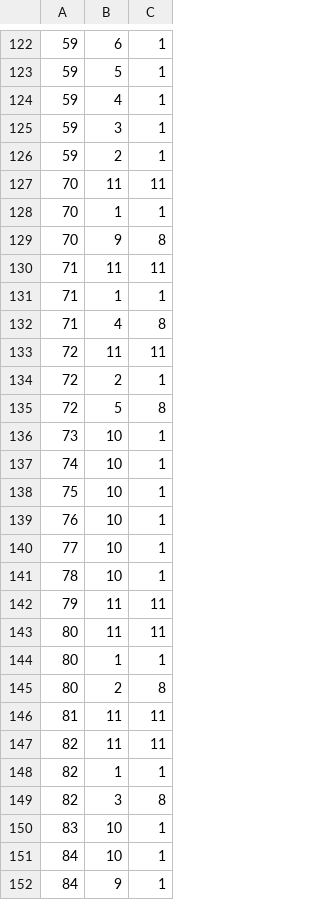
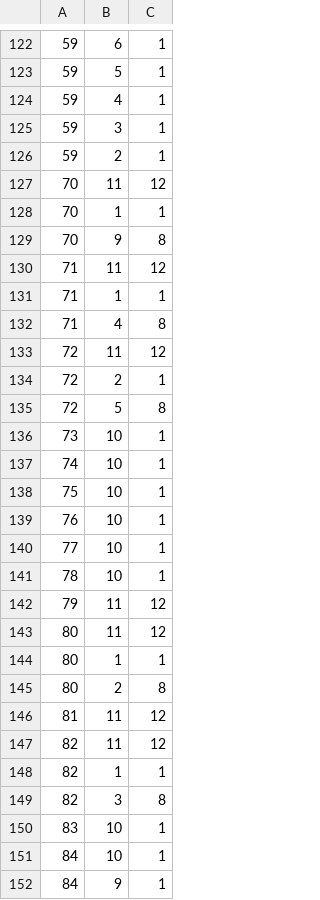
Before and after one commit to Adrian400811/ArcaneOdyssey, a CSV file: levels/0.csv, drawn as a sheet; only a part is shown, gaps mark what is left out.

Commit message:
Merge rc onto Adrian Adjusted Level 0

```diff
--- a/levels/0.csv
+++ b/levels/0.csv
@@ -126,9 +126,9 @@
 59,2,1
-70,11,11
+70,11,12
 70,1,1
 70,9,8
-71,11,11
+71,11,12
 71,1,1
 71,4,8
-72,11,11
+72,11,12
 72,2,1
@@ -141,8 +141,8 @@
 78,10,1
-79,11,11
-80,11,11
+79,11,12
+80,11,12
 80,1,1
 80,2,8
-81,11,11
-82,11,11
+81,11,12
+82,11,12
 82,1,1
```
Also changed, not shown: 2 other files.
